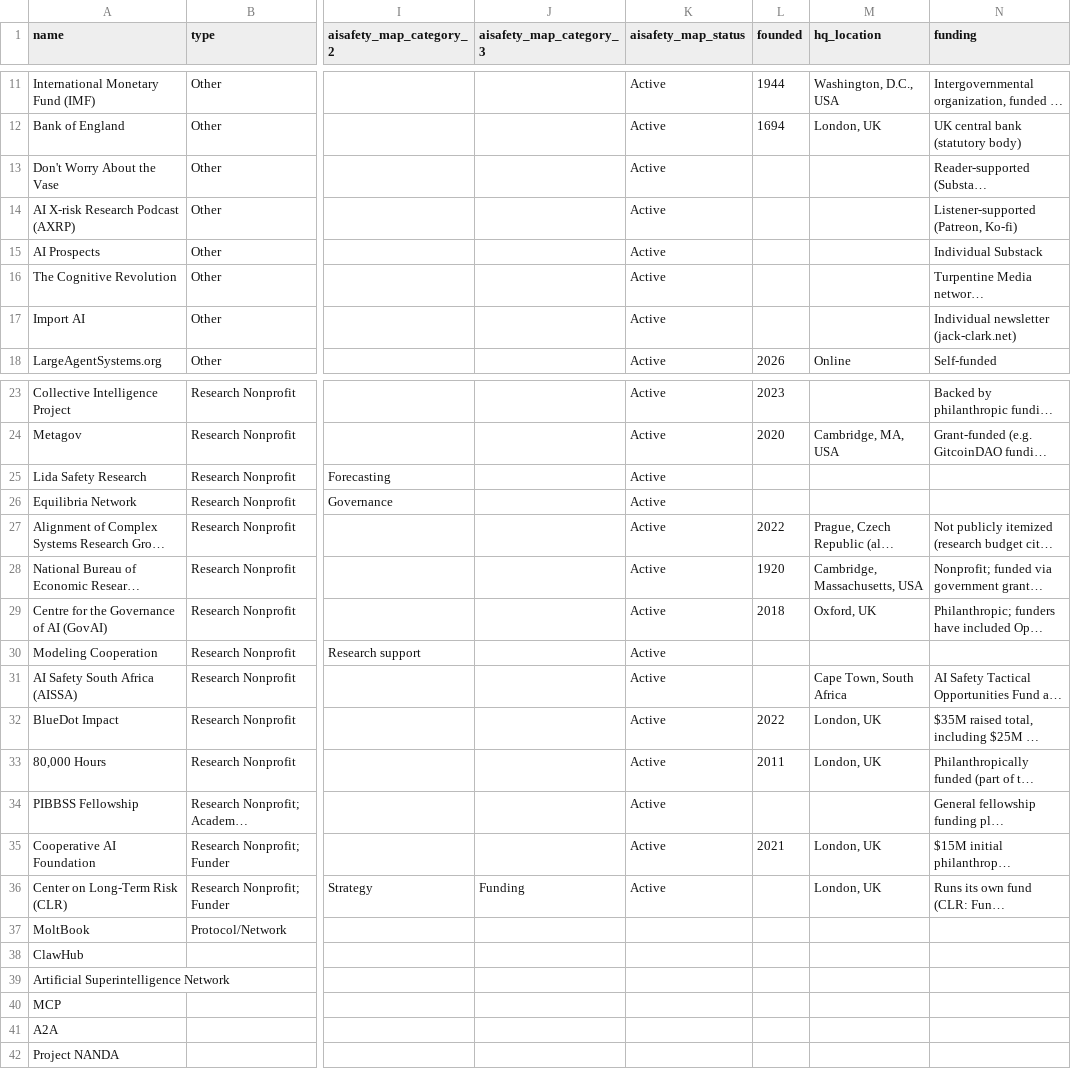
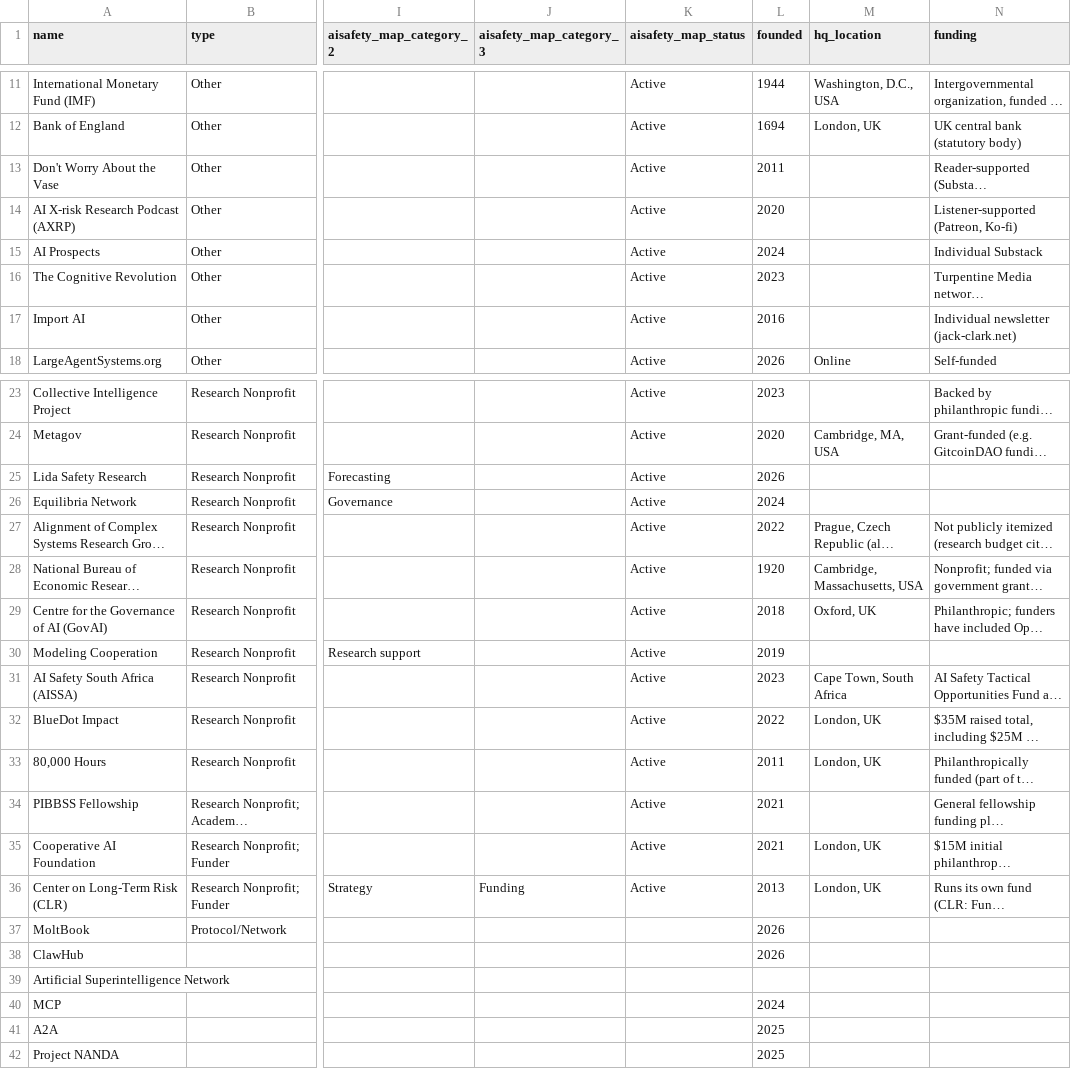
Before and after one commit to Gigascale-Labs/map.largeagentsystems.org, a CSV file: LAS_organisations - LAS_organisations.csv.csv, drawn as a sheet; only a part is shown, gaps mark what is left out; long unchanged cells end in …; the diff covers the shown part only; the diff names each change by its address in the sheet, - before the commit and + after, or states it on an @@ line.

```diff
--- a/LAS_organisations - LAS_organisations.csv.csv
+++ b/LAS_organisations - LAS_organisations.csv.csv
-L13 (founded): (empty)
+L13 (founded): 2011
-L14 (founded): (empty)
+L14 (founded): 2020
-L15 (founded): (empty)
+L15 (founded): 2024
-L16 (founded): (empty)
+L16 (founded): 2023
-L17 (founded): (empty)
+L17 (founded): 2016
-L25 (founded): (empty)
+L25 (founded): 2026
-L26 (founded): (empty)
+L26 (founded): 2024
-L30 (founded): (empty)
+L30 (founded): 2019
-L31 (founded): (empty)
+L31 (founded): 2023
-L34 (founded): (empty)
+L34 (founded): 2021
-L36 (founded): (empty)
+L36 (founded): 2013
-L37:L38 (founded): (empty)
+L37:L38 (founded): 2026
-L40 (founded): (empty)
+L40 (founded): 2024
-L41:L42 (founded): (empty)
+L41:L42 (founded): 2025
```
Also changed, not shown: 1 edited cell elsewhere in this file.
